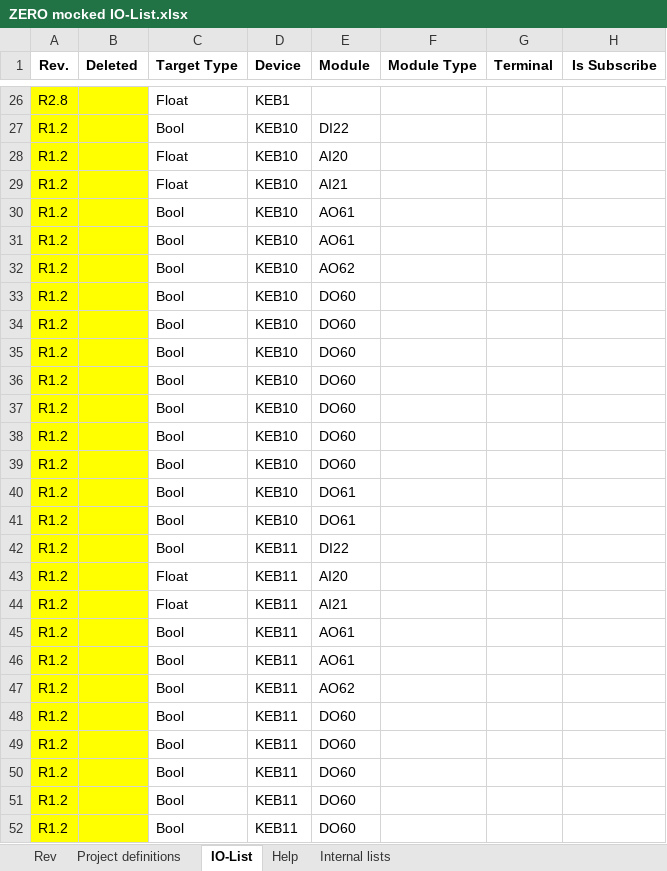
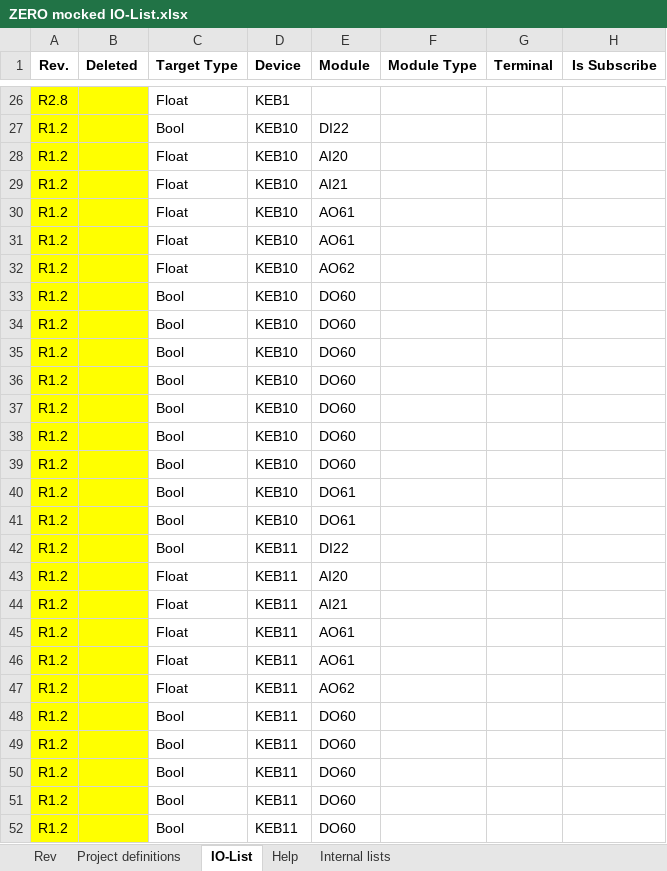
Before and after one commit to foundation-zero/zero, an Excel workbook: zero-data/io_lists/ZERO mocked IO-List.xlsx, sheet IO-List, drawn as a sheet; only a part is shown, gaps mark what is left out; values as stored, in another font and other column widths than the file's, no borders; 1 other sheet too large or unreadable and not compared; the diff names each change by its address in the sheet, - before the commit and + after, or states it on an @@ line.

Commit message:
Updated data type of analog outputs

```diff
--- a/zero-data/io_lists/ZERO mocked IO-List.xlsx (sheet IO-List)
+++ b/zero-data/io_lists/ZERO mocked IO-List.xlsx (sheet IO-List)
-C30:C32 (Target Type): Bool
+C30:C32 (Target Type): Float
-C45:C47 (Target Type): Bool
+C45:C47 (Target Type): Float
```
Also changed, not shown: 1 other file.
